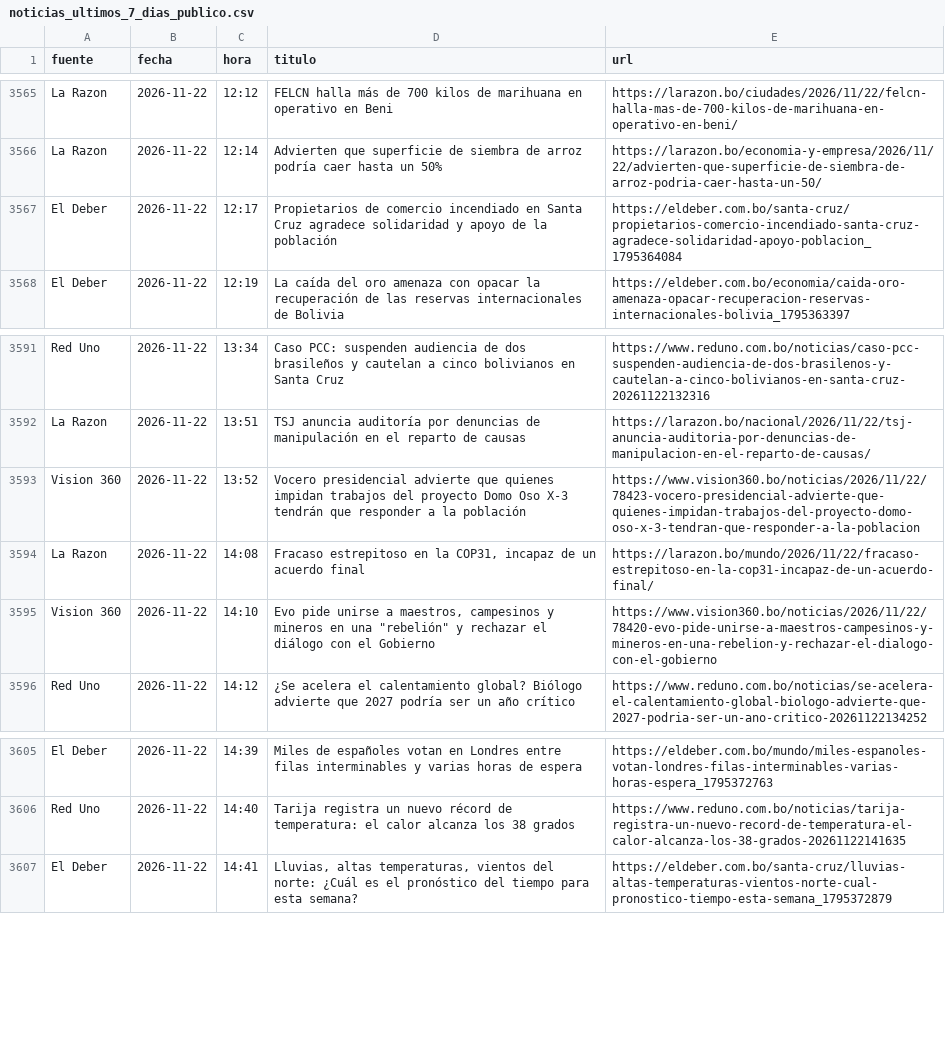
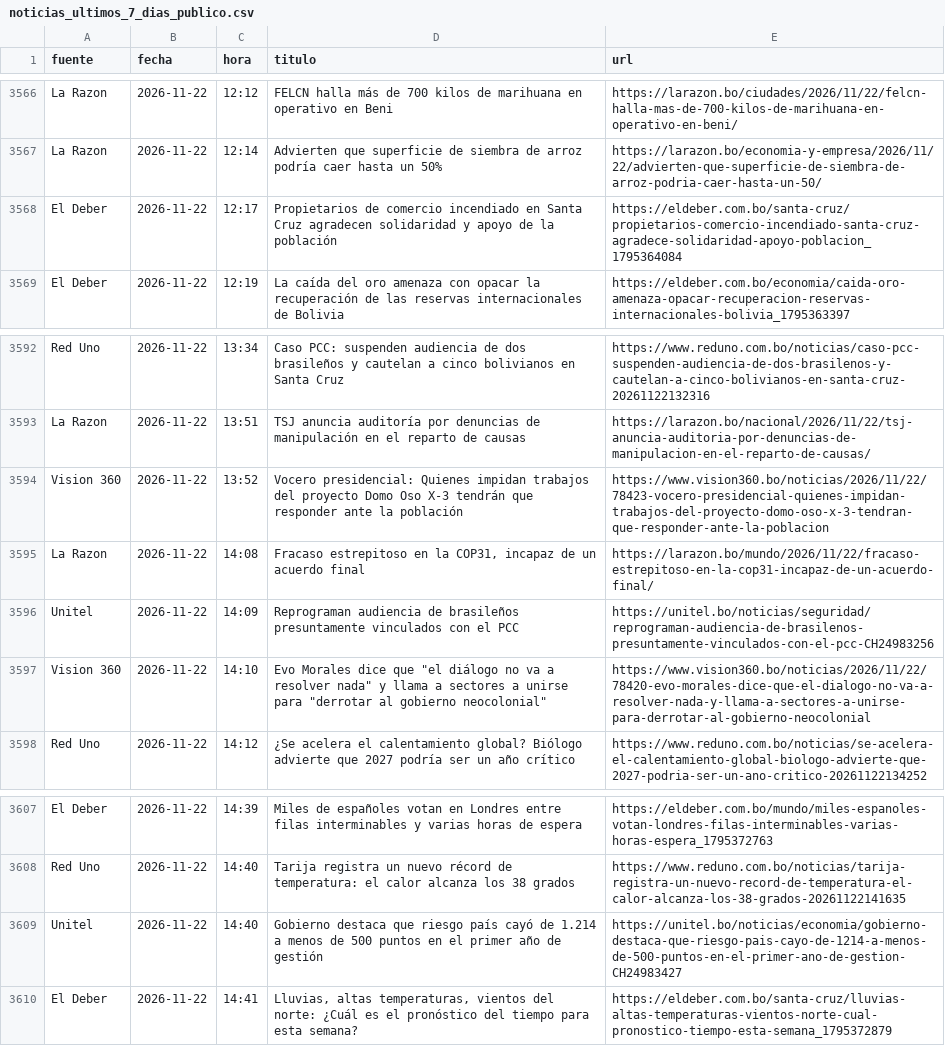
Before and after one commit to BohozX/Indices-de-Incertidumbre, a CSV file: noticias_ultimos_7_dias_publico.csv, drawn as a sheet; only a part is shown, gaps mark what is left out; the diff covers the shown part only.

```diff
--- a/noticias_ultimos_7_dias_publico.csv
+++ b/noticias_ultimos_7_dias_publico.csv
@@ -3566,3 +3567,3 @@ La Razon,2026-11-22,12:12,FELCN halla más de 700 kilos de marihuana en operativ
 La Razon,2026-11-22,12:14,Advierten que superficie de siembra de arroz podría caer hasta un 50%,https://larazon.bo/economia-y-empresa/2026/11/22/advierten-que-superficie-de-siembra-de-arroz-podria-caer-hasta-un-50/
-El Deber,2026-11-22,12:17,Propietarios de comercio incendiado en Santa Cruz agradece solidaridad y apoyo de la población,https://eldeber.com.bo/santa-cruz/propietarios-comercio-incendiado-santa-cruz-agradece-solidaridad-apoyo-poblacion_1795364084
+El Deber,2026-11-22,12:17,Propietarios de comercio incendiado en Santa Cruz agradecen solidaridad y apoyo de la población,https://eldeber.com.bo/santa-cruz/propietarios-comercio-incendiado-santa-cruz-agradece-solidaridad-apoyo-poblacion_1795364084
 El Deber,2026-11-22,12:19,La caída del oro amenaza con opacar la recuperación de las reservas internacionales de Bolivia,https://eldeber.com.bo/economia/caida-oro-amenaza-opacar-recuperacion-reservas-internacionales-bolivia_1795363397
@@ -3592,5 +3593,6 @@ Red Uno,2026-11-22,13:34,Caso PCC: suspenden audiencia de dos brasileños y caut
 La Razon,2026-11-22,13:51,TSJ anuncia auditoría por denuncias de manipulación en el reparto de causas,https://larazon.bo/nacional/2026/11/22/tsj-anuncia-auditoria-por-denuncias-de-manipulacion-en-el-reparto-de-causas/
-Vision 360,2026-11-22,13:52,Vocero presidencial advierte que quienes impidan trabajos del proyecto Domo Oso X-3 tendrán que responder a la población,https://www.vision360.bo/noticias/2026/11/22/78423-vocero-presidencial-advierte-que-quienes-impidan-trabajos-del-proyecto-domo-oso-x-3-tendran-que-responder-a-la-poblacion
+Vision 360,2026-11-22,13:52,Vocero presidencial: Quienes impidan trabajos del proyecto Domo Oso X-3 tendrán que responder ante la población,https://www.vision360.bo/noticias/2026/11/22/78423-vocero-presidencial-quienes-impidan-trabajos-del-proyecto-domo-oso-x-3-tendran-que-responder-ante-la-poblacion
 La Razon,2026-11-22,14:08,"Fracaso estrepitoso en la COP31, incapaz de un acuerdo final",https://larazon.bo/mundo/2026/11/22/fracaso-estrepitoso-en-la-cop31-incapaz-de-un-acuerdo-final/
-Vision 360,2026-11-22,14:10,"Evo pide unirse a maestros, campesinos y mineros en una ""rebelión"" y rechazar el diálogo con el Gobierno",https://www.vision360.bo/noticias/2026/11/22/78420-evo-pide-unirse-a-maestros-campesinos-y-mineros-en-una-rebelion-y-rechazar-el-dialogo-con-el-gobierno
+Unitel,2026-11-22,14:09,Reprograman audiencia de brasileños presuntamente vinculados con el PCC,https://unitel.bo/noticias/seguridad/reprograman-audiencia-de-brasilenos-presuntamente-vinculados-con-el-pcc-CH24983256
+Vision 360,2026-11-22,14:10,"Evo Morales dice que ""el diálogo no va a resolver nada"" y llama a sectores a unirse para ""derrotar al gobierno neocolonial""",https://www.vision360.bo/noticias/2026/11/22/78420-evo-morales-dice-que-el-dialogo-no-va-a-resolver-nada-y-llama-a-sectores-a-unirse-para-derrotar-al-gobierno-neocolonial
 Red Uno,2026-11-22,14:12,¿Se acelera el calentamiento global? Biólogo advierte que 2027 podría ser un año crítico,https://www.reduno.com.bo/noticias/se-acelera-el-calentamiento-global-biologo-advierte-que-2027-podria-ser-un-ano-critico-20261122134252
@@ -3606,2 +3608,3 @@ El Deber,2026-11-22,14:39,Miles de españoles votan en Londres entre filas inter
 Red Uno,2026-11-22,14:40,Tarija registra un nuevo récord de temperatura: el calor alcanza los 38 grados,https://www.reduno.com.bo/noticias/tarija-registra-un-nuevo-record-de-temperatura-el-calor-alcanza-los-38-grados-20261122141635
+Unitel,2026-11-22,14:40,Gobierno destaca que riesgo país cayó de 1.214 a menos de 500 puntos en el primer año de gestión,https://unitel.bo/noticias/economia/gobierno-destaca-que-riesgo-pais-cayo-de-1214-a-menos-de-500-puntos-en-el-primer-ano-de-gestion-CH24983427
 El Deber,2026-11-22,14:41,"Lluvias, altas temperaturas, vientos del norte: ¿Cuál es el pronóstico del tiempo para esta semana?",https://eldeber.com.bo/santa-cruz/lluvias-altas-temperaturas-vientos-norte-cual-pronostico-tiempo-esta-semana_1795372879
```
Also changed, not shown: 23 added rows elsewhere in this file, 3 other files.
